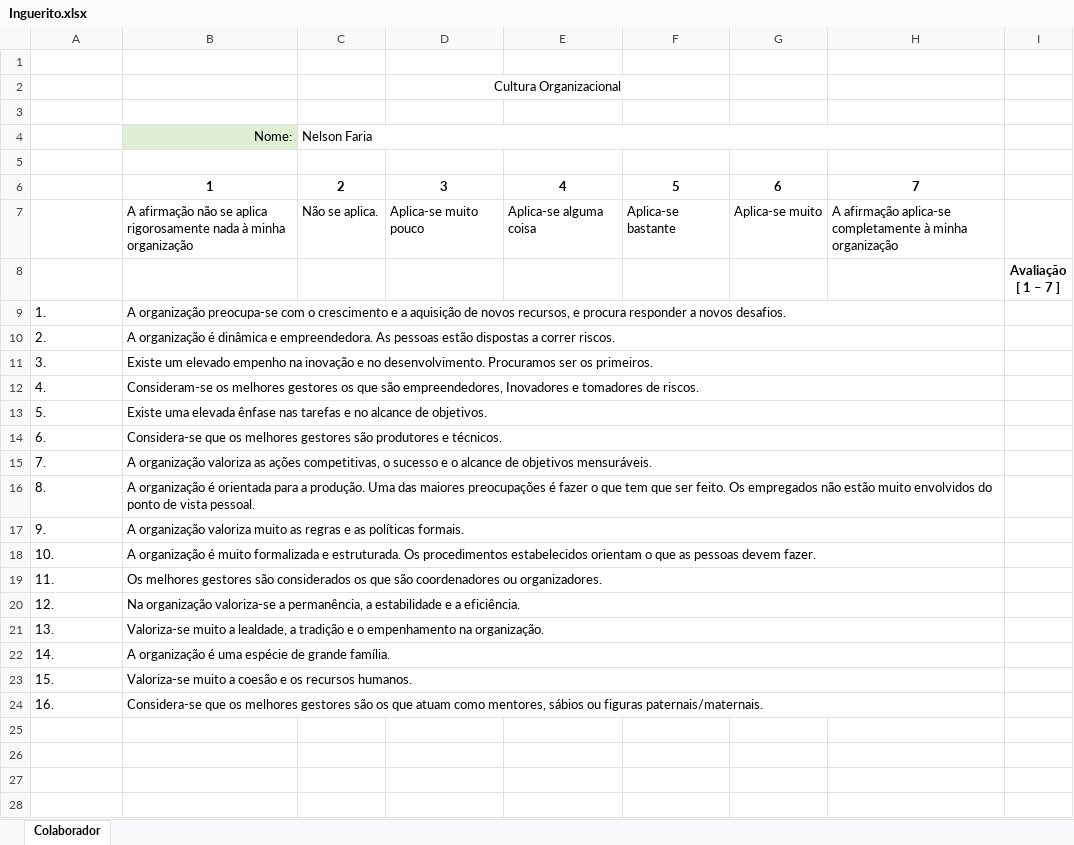
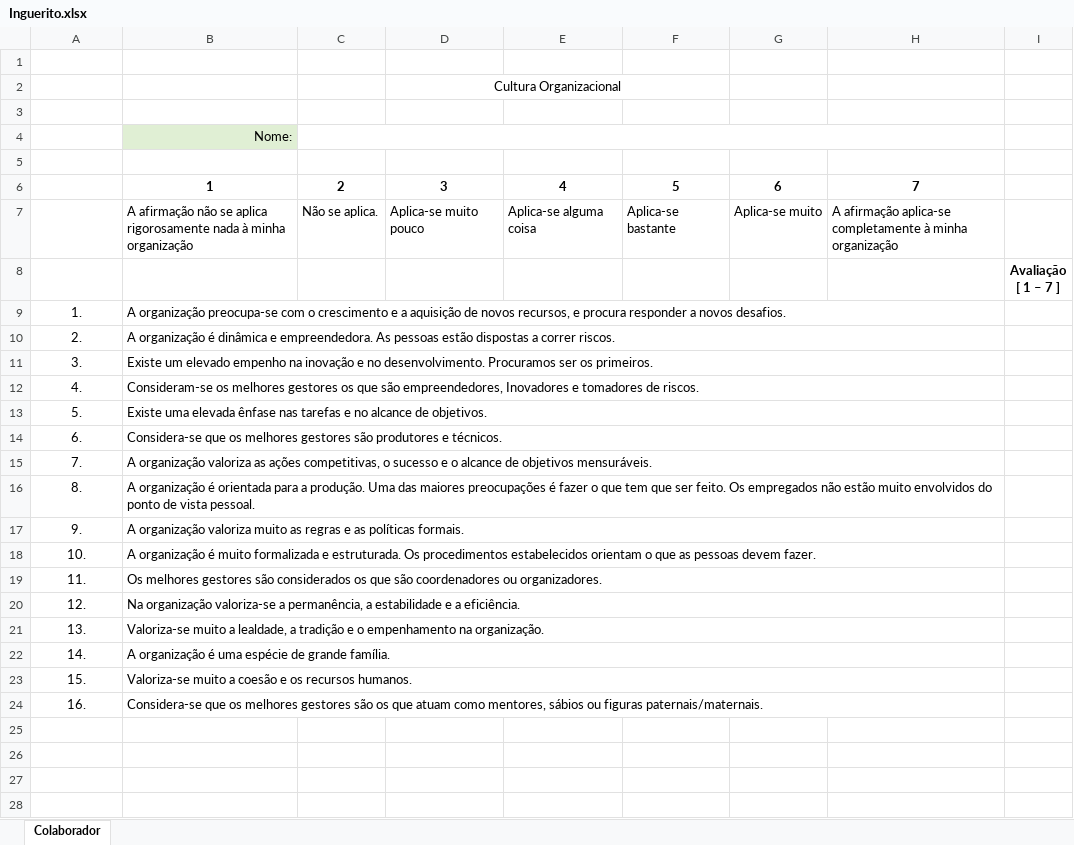
Before and after one commit to sergio1020881/CORGA, an Excel workbook: project/support/send/Inguerito.xlsx, sheet Colaborador, drawn as a sheet; only a part is shown; values as stored, in another font and other column widths than the file's, no borders; the diff names each change by its address in the sheet, - before the commit and + after, or states it on an @@ line.

```diff
--- a/project/support/send/Inguerito.xlsx (sheet Colaborador)
+++ b/project/support/send/Inguerito.xlsx (sheet Colaborador)
-C4: Nelson Faria
+C4: (empty)
-A9:A24 alignment: left
+A9:A24 alignment: center
```
Also changed, not shown: 4 other files.
